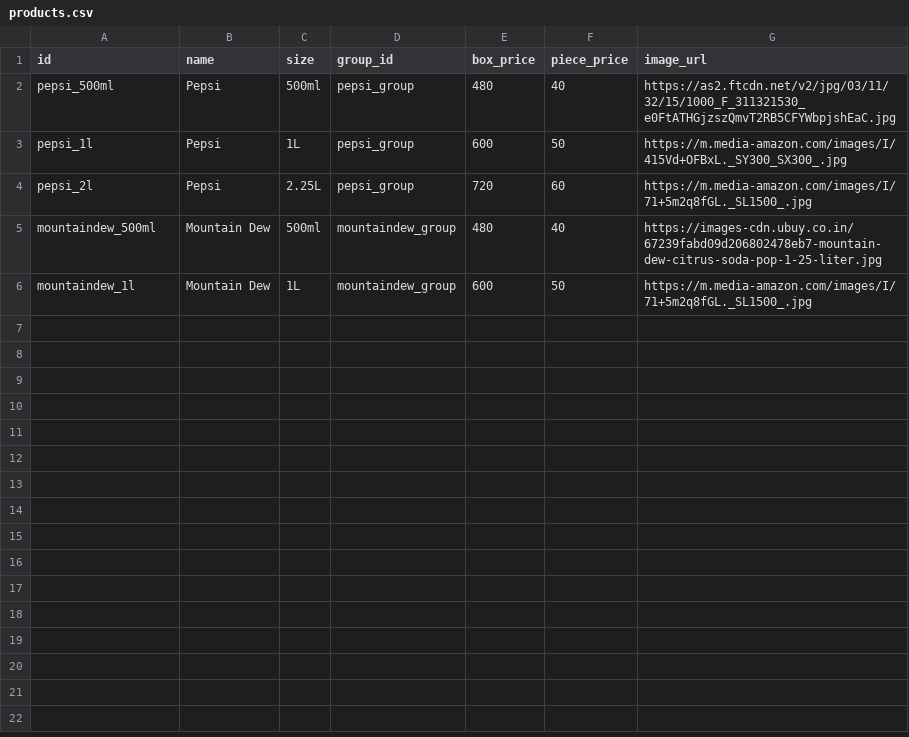
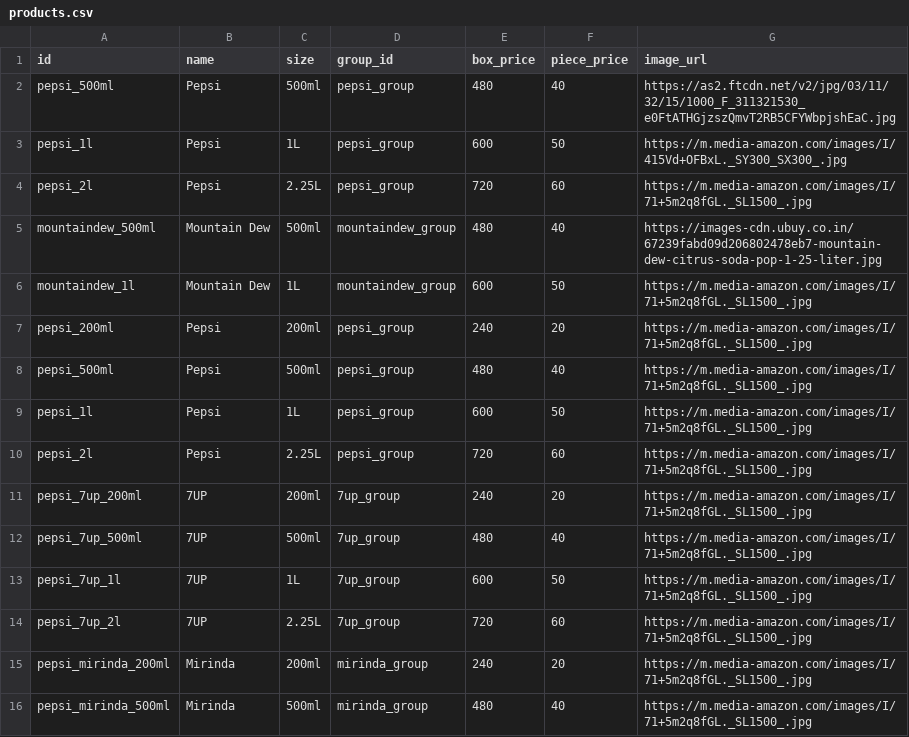
Before and after one commit to vaibhavthakkarverse/pepsi, a CSV file: products.csv, drawn as a sheet; only a part is shown; the diff covers the shown part only.

Commit message:
Update products.csv

```diff
--- a/products.csv
+++ b/products.csv
@@ -6 +6,11 @@ mountaindew_500ml,Mountain Dew,500ml,mountaindew_group,480,40,https://images-cdn
 mountaindew_1l,Mountain Dew,1L,mountaindew_group,600,50,https://m.media-amazon.com/images/I/71+5m2q8fGL._SL1500_.jpg
+pepsi_200ml,Pepsi,200ml,pepsi_group,240,20,https://m.media-amazon.com/images/I/71+5m2q8fGL._SL1500_.jpg
+pepsi_500ml,Pepsi,500ml,pepsi_group,480,40,https://m.media-amazon.com/images/I/71+5m2q8fGL._SL1500_.jpg
+pepsi_1l,Pepsi,1L,pepsi_group,600,50,https://m.media-amazon.com/images/I/71+5m2q8fGL._SL1500_.jpg
+pepsi_2l,Pepsi,2.25L,pepsi_group,720,60,https://m.media-amazon.com/images/I/71+5m2q8fGL._SL1500_.jpg
+pepsi_7up_200ml,7UP,200ml,7up_group,240,20,https://m.media-amazon.com/images/I/71+5m2q8fGL._SL1500_.jpg
+pepsi_7up_500ml,7UP,500ml,7up_group,480,40,https://m.media-amazon.com/images/I/71+5m2q8fGL._SL1500_.jpg
+pepsi_7up_1l,7UP,1L,7up_group,600,50,https://m.media-amazon.com/images/I/71+5m2q8fGL._SL1500_.jpg
+pepsi_7up_2l,7UP,2.25L,7up_group,720,60,https://m.media-amazon.com/images/I/71+5m2q8fGL._SL1500_.jpg
+pepsi_mirinda_200ml,Mirinda,200ml,mirinda_group,240,20,https://m.media-amazon.com/images/I/71+5m2q8fGL._SL1500_.jpg
+pepsi_mirinda_500ml,Mirinda,500ml,mirinda_group,480,40,https://m.media-amazon.com/images/I/71+5m2q8fGL._SL1500_.jpg
```
Also changed, not shown: 10 added rows elsewhere in this file.
